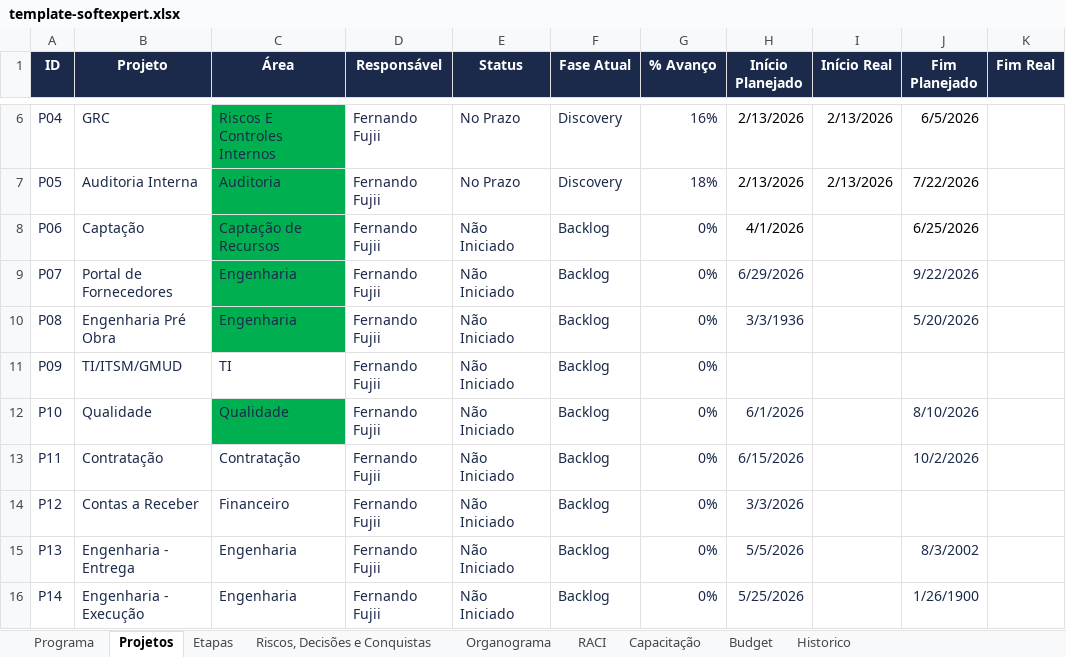
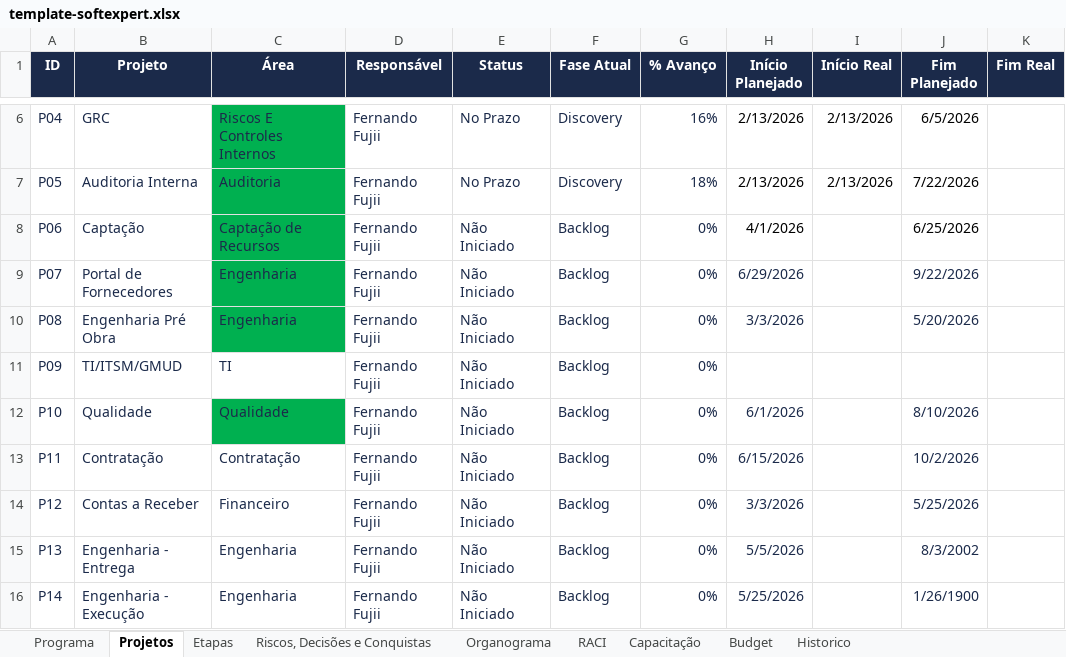
Before and after one commit to Lucas7Fernandes/Softexpert, an Excel workbook: template-softexpert.xlsx, sheet Projetos, drawn as a sheet; only a part is shown, gaps mark what is left out; values as stored, in another font and other column widths than the file's, no borders; the diff names each change by its address in the sheet, - before the commit and + after, or states it on an @@ line.

Commit message:
Atualização automática da planilha

```diff
--- a/template-softexpert.xlsx (sheet Projetos)
+++ b/template-softexpert.xlsx (sheet Projetos)
-H10 (Início Planejado): 3/3/1936
+H10 (Início Planejado): 3/3/2026
-J14 (Fim Planejado): (empty)
+J14 (Fim Planejado): 5/25/2026
```
